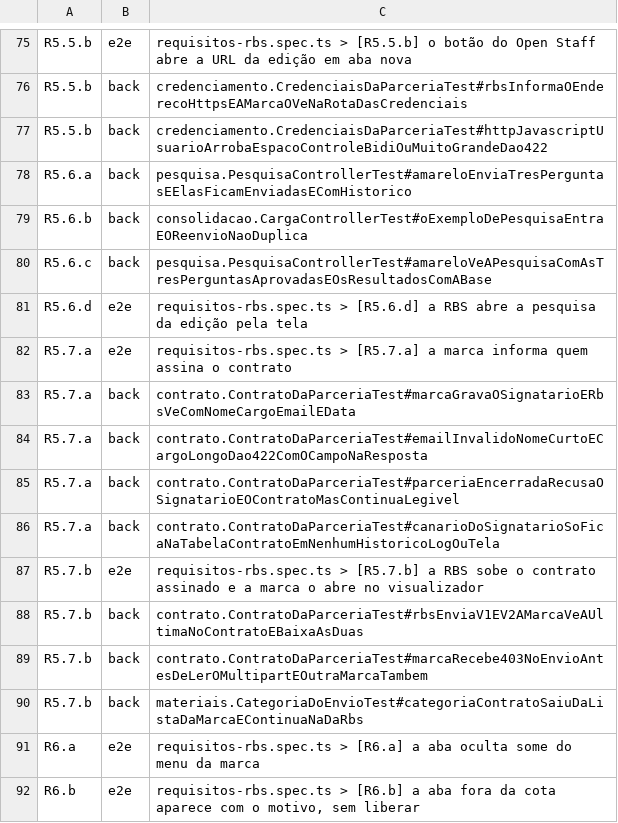
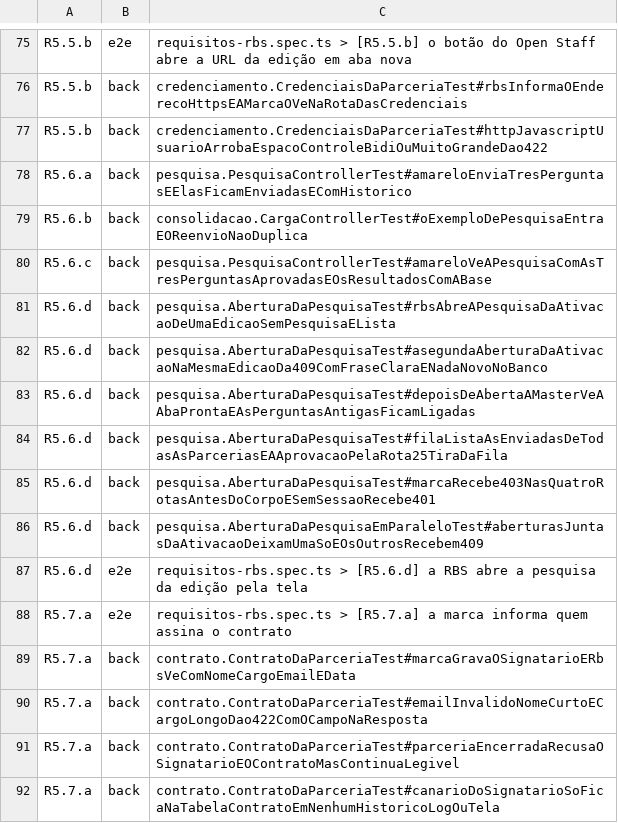
Before and after one commit to Gabriela-Mattos-18/planeta-360, a TSV file: frontend/e2e/matriz.tsv, drawn as a sheet; only a part is shown, gaps mark what is left out; the shorter side is filled out with more unchanged rows; the diff names each change by its address in the sheet, - before the commit and + after, or states it on an @@ line.

Commit message:
feat(pesquisa): RBS abre a pesquisa da edição pela tela
Só a amostra criava a pesquisa da edição; a RBS não tinha como abrir a
de uma edição nova, e a carga de resultados dava 422 até alguém mexer
no banco. Agora há quatro rotas só da RBS (92 a 95): listar as
pesquisas da edição, abrir a da ativação (ou uma geral), editar e a
fila das perguntas a aprovar de todas as parcerias.

- Abrir a ativação liga, na mesma transação, as perguntas que as marcas
  já tinham enviado sem pesquisa; a Master vê a aba pronta (rota 23).
- A segunda ativação na mesma edição dá 409 com frase clara: o service
  confere com a edição travada e o índice da V16 segura por baixo.
- Histórico CRIACAO e EDICAO por campo, sem parceria.
- Sem migração. docs/api.md traz as rotas 92 a 95 e o total (89).

Conferido com AberturaDaPesquisaTest, o teste em paralelo e as rotas
no teste de acesso; suíte inteira verde (3463). Sem a conferência do
service, o teste da segunda abertura falha (frase genérica do banco).

```diff
--- a/frontend/e2e/matriz.tsv
+++ b/frontend/e2e/matriz.tsv
+row 81: R5.6.d | back | pesquisa.AberturaDaPesquisaTest#rbsAbreAPesquisaDaAtivacaoDeUmaEdicaoSemPesquisaELista
+row 82: R5.6.d | back | pesquisa.AberturaDaPesquisaTest#asegundaAberturaDaAtivacaoNaMesmaEdicaoDa409ComFraseClaraENadaNovoNoBanco
+row 83: R5.6.d | back | pesquisa.AberturaDaPesquisaTest#depoisDeAbertaAMasterVeAAbaProntaEAsPerguntasAntigasFicamLigadas
+row 84: R5.6.d | back | pesquisa.AberturaDaPesquisaTest#filaListaAsEnviadasDeTodasAsParceriasEAAprovacaoPelaRota25TiraDaFila
+row 85: R5.6.d | back | pesquisa.AberturaDaPesquisaTest#marcaRecebe403NasQuatroRotasAntesDoCorpoESemSessaoRecebe401
+row 86: R5.6.d | back | pesquisa.AberturaDaPesquisaEmParaleloTest#aberturasJuntasDaAtivacaoDeixamUmaSoEOsOutrosRecebem409
```
Also changed, not shown: 10 other files.
